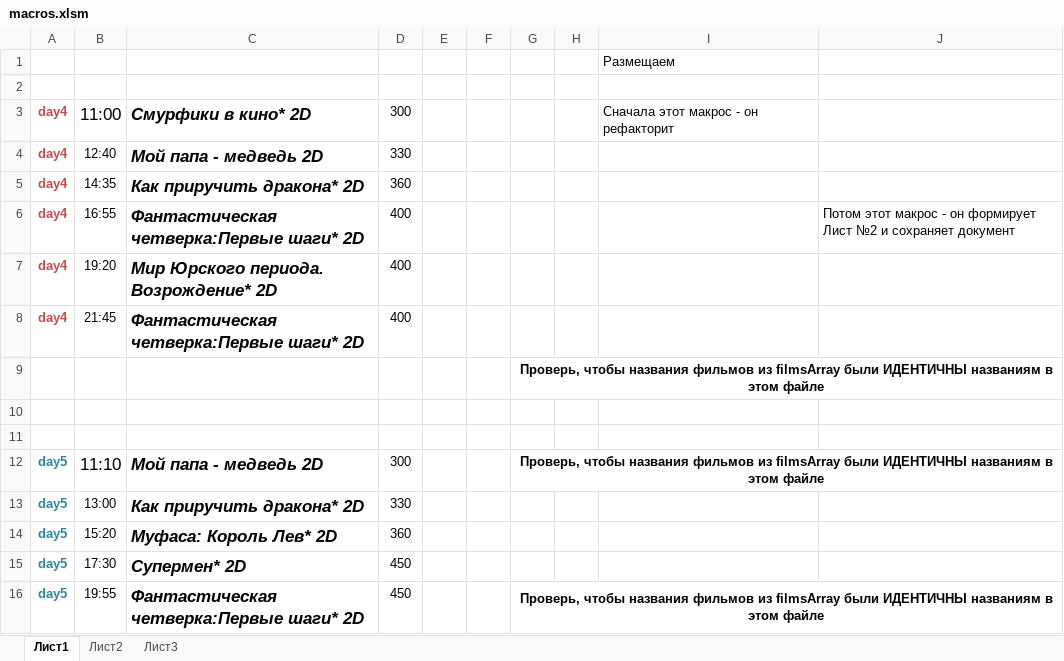
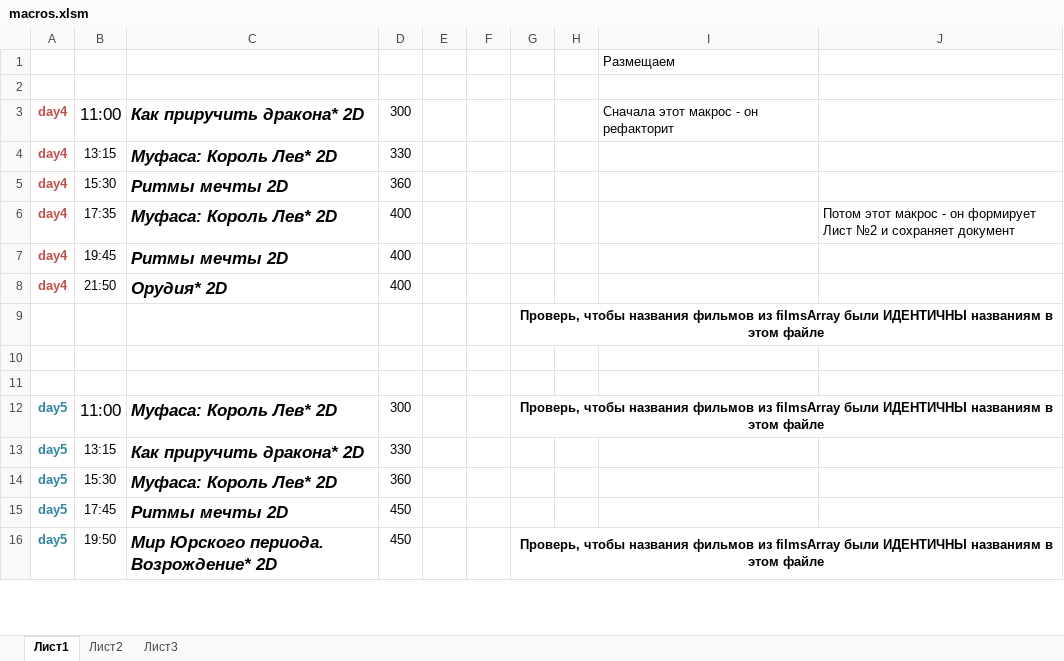
Before and after one commit to eg-bond/ReactSovremennic, an Excel workbook: ExternalScripts/Excel/macros.xlsm, sheet Лист1, drawn as a sheet; only a part is shown; values as stored, in another font and other column widths than the file's, no borders; charts and pictures not drawn; the diff covers the shown part only; the diff names each change by its address in the sheet, - before the commit and + after, or states it on an @@ line.

```diff
--- a/ExternalScripts/Excel/macros.xlsm (sheet Лист1)
+++ b/ExternalScripts/Excel/macros.xlsm (sheet Лист1)
-C3: Смурфики в кино* 2D
+C3: Как приручить дракона* 2D
-B4: 12:40
+B4: 13:15
-C4: Мой папа - медведь 2D
+C4: Муфаса: Король Лев* 2D
-B5: 14:35
+B5: 15:30
-C5: Как приручить дракона* 2D
+C5: Ритмы мечты 2D
-B6: 16:55
+B6: 17:35
-C6: Фантастическая четверка:Первые шаги* 2D
+C6: Муфаса: Король Лев* 2D
-B7: 19:20
+B7: 19:45
-C7: Мир Юрского периода. Возрождение* 2D
+C7: Ритмы мечты 2D
-B8: 21:45
+B8: 21:50
-C8: Фантастическая четверка:Первые шаги* 2D
+C8: Орудия* 2D
-B12: 11:10
+B12: 11:00
-C12: Мой папа - медведь 2D
+C12: Муфаса: Король Лев* 2D
-B13: 13:00
+B13: 13:15
-B14: 15:20
+B14: 15:30
-B15: 17:30
+B15: 17:45
-C15: Супермен* 2D
+C15: Ритмы мечты 2D
-B16: 19:55
+B16: 19:50
-C16: Фантастическая четверка:Первые шаги* 2D
+C16: Мир Юрского периода. Возрождение* 2D
```
Also changed, not shown: 22 edited cells elsewhere in this sheet, sheet Лист2, 11 other files.
